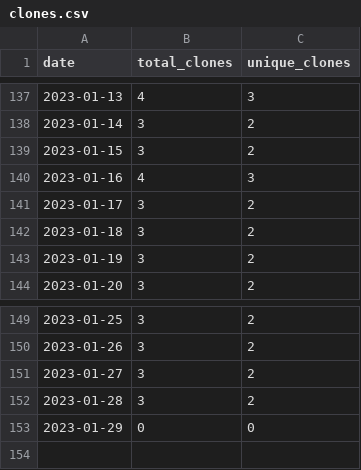
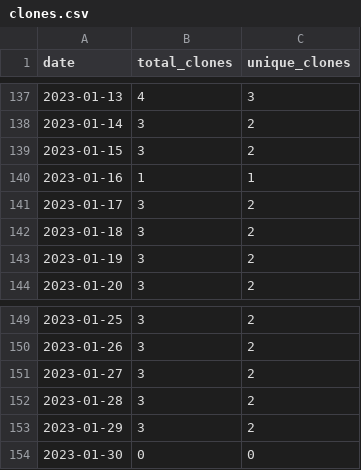
Before and after one commit to MatthewBentz/Comp2210, a CSV file: .traffic/clones.csv, drawn as a sheet; only a part is shown, gaps mark what is left out.

```diff
--- a/.traffic/clones.csv
+++ b/.traffic/clones.csv
@@ -139,3 +139,3 @@ date,total_clones,unique_clones
 2023-01-15,3,2
-2023-01-16,4,3
+2023-01-16,1,1
 2023-01-17,3,2
@@ -152,2 +152,3 @@ date,total_clones,unique_clones
 2023-01-28,3,2
-2023-01-29,0,0
+2023-01-29,3,2
+2023-01-30,0,0
```
Also changed, not shown: .traffic/views.csv, 3 other files.
